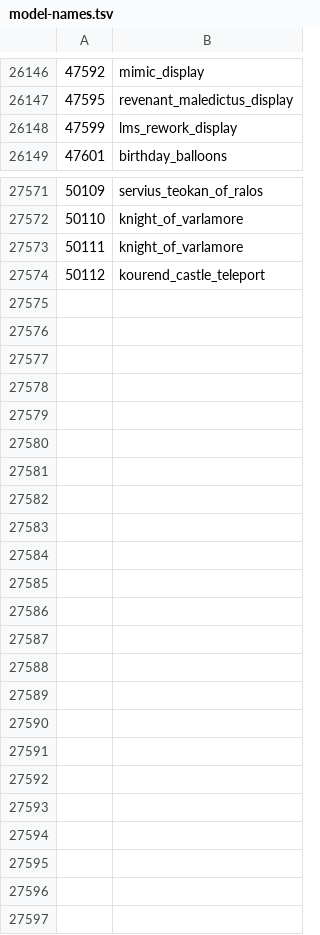
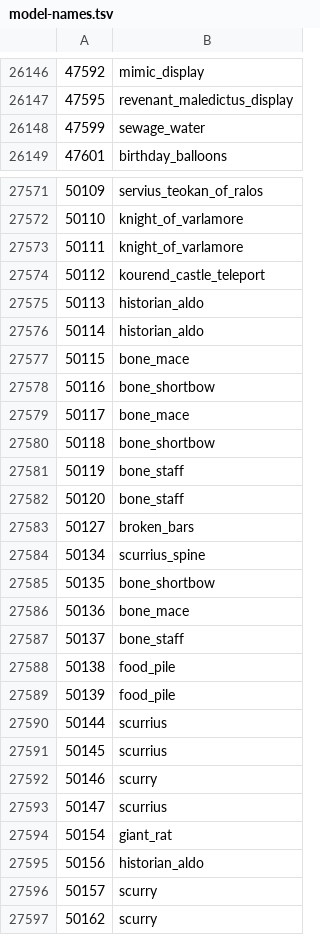
Before and after one commit to ThatGamerBlue/cs2-decompiler, a TSV file: src/main/resources/org/runestar/cs2/model-names.tsv, drawn as a sheet; only a part is shown, gaps mark what is left out.

Commit message:
Update names

```diff
--- a/src/main/resources/org/runestar/cs2/model-names.tsv
+++ b/src/main/resources/org/runestar/cs2/model-names.tsv
@@ -26147,3 +26147,3 @@
 47595	revenant_maledictus_display
-47599	lms_rework_display
+47599	sewage_water
 47601	birthday_balloons
@@ -27574 +27574,24 @@
 50112	kourend_castle_teleport
+50113	historian_aldo
+50114	historian_aldo
+50115	bone_mace
+50116	bone_shortbow
+50117	bone_mace
+50118	bone_shortbow
+50119	bone_staff
+50120	bone_staff
+50127	broken_bars
+50134	scurrius_spine
+50135	bone_shortbow
+50136	bone_mace
+50137	bone_staff
+50138	food_pile
+50139	food_pile
+50144	scurrius
+50145	scurrius
+50146	scurry
+50147	scurrius
+50154	giant_rat
+50156	historian_aldo
+50157	scurry
+50162	scurry
```
Also changed, not shown: src/main/resources/org/runestar/cs2/loc-names.tsv, src/main/resources/org/runestar/cs2/npc-names.tsv, 3 other files.
